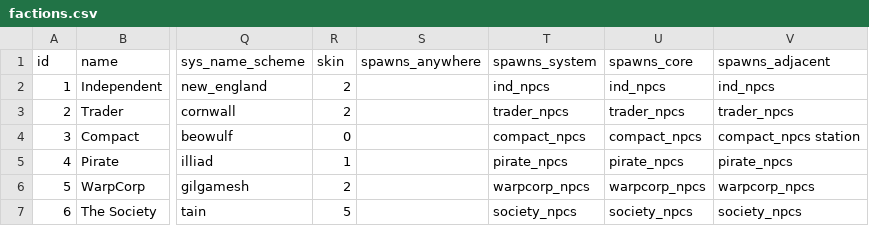
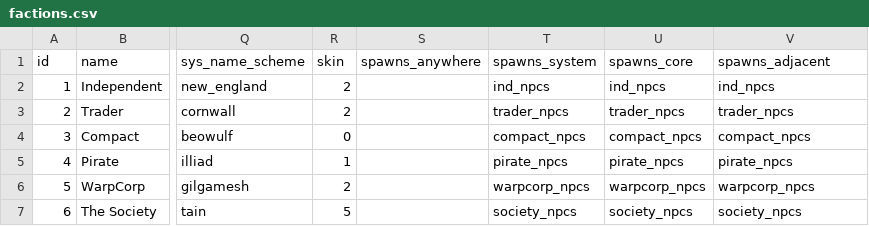
Before and after one commit to EamonnMR/galactic-night, a CSV file: data/factions.csv, drawn as a sheet; only a part is shown, gaps mark what is left out; the diff names each change by its address in the sheet, - before the commit and + after, or states it on an @@ line.

```diff
--- a/data/factions.csv
+++ b/data/factions.csv
-V4 (spawns_adjacent): compact_npcs station
+V4 (spawns_adjacent): compact_npcs
```
Also changed, not shown: data/biomes.csv, data/spawns.csv, 32 other files.
